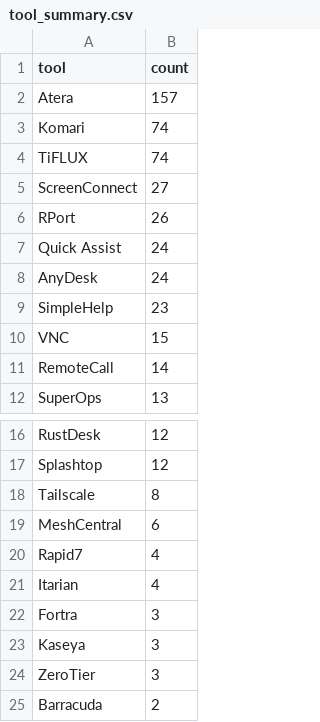
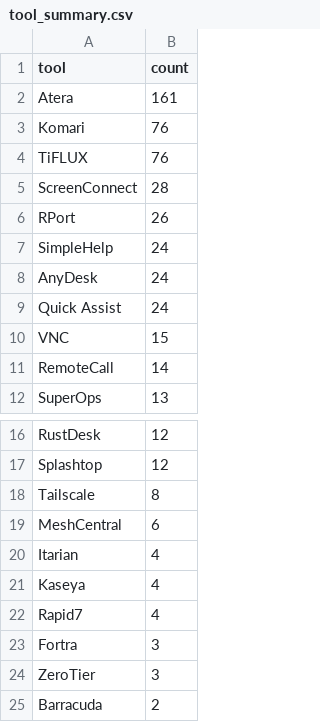
Before and after one commit to Threat-Hunting-Journal/RMM-Tool-Tracking, a CSV file: docs/tool_summary.csv, drawn as a sheet; only a part is shown, gaps mark what is left out.

```diff
--- a/docs/tool_summary.csv
+++ b/docs/tool_summary.csv
@@ -1,10 +1,10 @@
 tool,count
-Atera,157
-Komari,74
-TiFLUX,74
-ScreenConnect,27
+Atera,161
+Komari,76
+TiFLUX,76
+ScreenConnect,28
 RPort,26
+SimpleHelp,24
+AnyDesk,24
 Quick Assist,24
-AnyDesk,24
-SimpleHelp,23
 VNC,15
@@ -19,6 +19,6 @@ Tailscale,8
 MeshCentral,6
+Itarian,4
+Kaseya,4
 Rapid7,4
-Itarian,4
 Fortra,3
-Kaseya,3
 ZeroTier,3
```
Also changed, not shown: docs/findings.csv, findings.csv, 1 other file.
